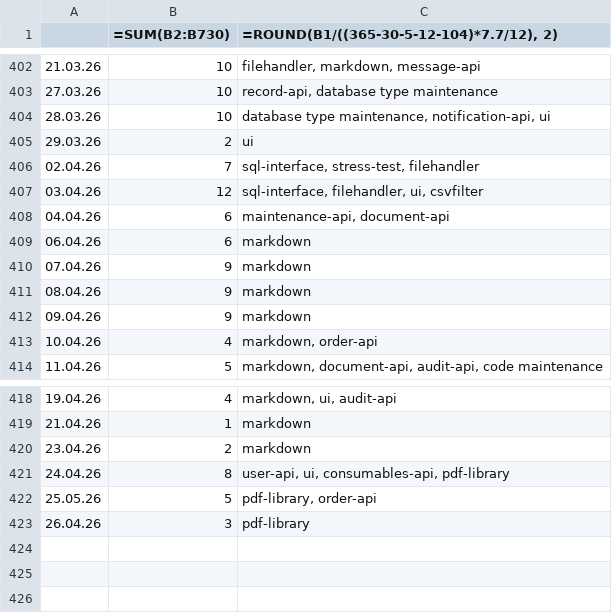
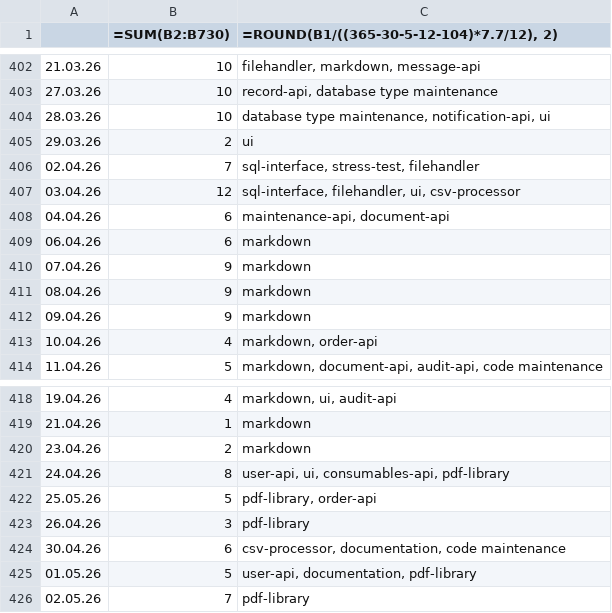
Before and after one commit to erroronline1/caro, a CSV file: shadow timesheet.csv, drawn as a sheet; only a part is shown, gaps mark what is left out.

Commit message:
new pdf-library is slowly coming together

```diff
--- a/shadow timesheet.csv
+++ b/shadow timesheet.csv
@@ -406,3 +406,3 @@
 02.04.26,7,"sql-interface, stress-test, filehandler"
-03.04.26,12,"sql-interface, filehandler, ui, csvfilter"
+03.04.26,12,"sql-interface, filehandler, ui, csv-processor"
 04.04.26,6,"maintenance-api, document-api"
@@ -423 +423,4 @@
 26.04.26,3,pdf-library
+30.04.26,6,"csv-processor, documentation, code maintenance"
+01.05.26,5,"user-api, documentation, pdf-library"
+02.05.26,7,pdf-library
```
Also changed, not shown: 5 other files.
